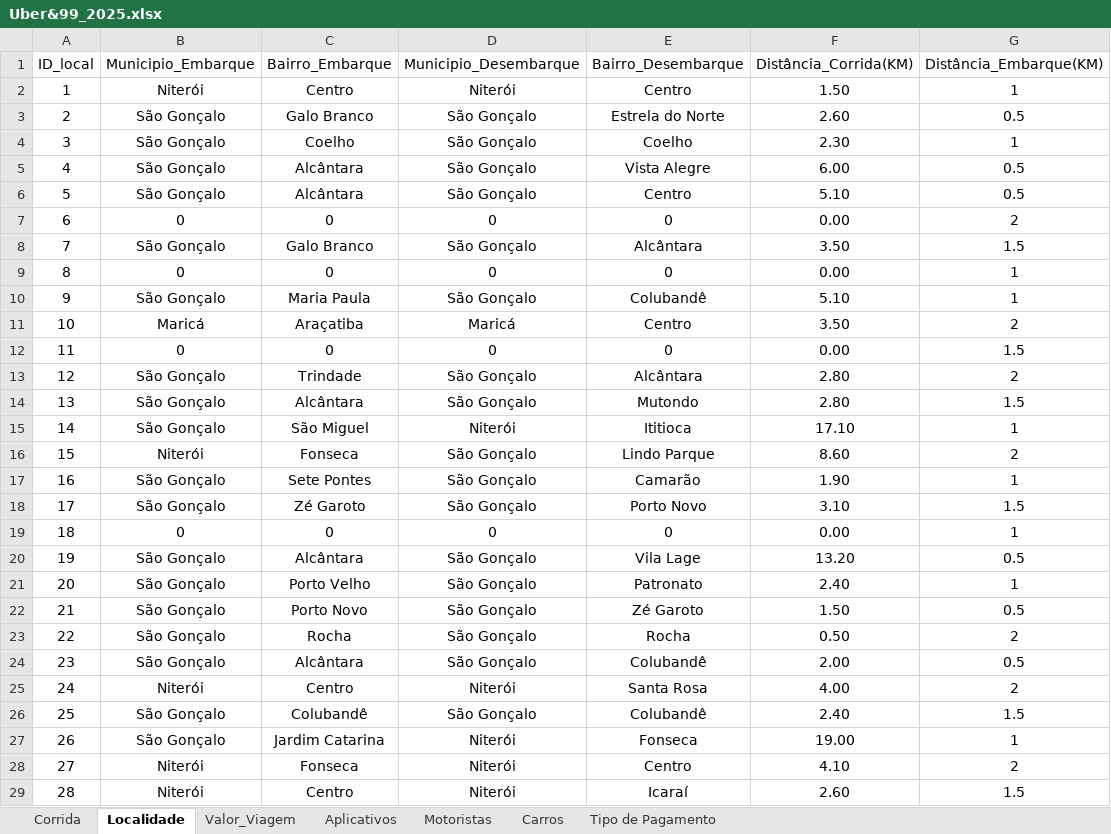
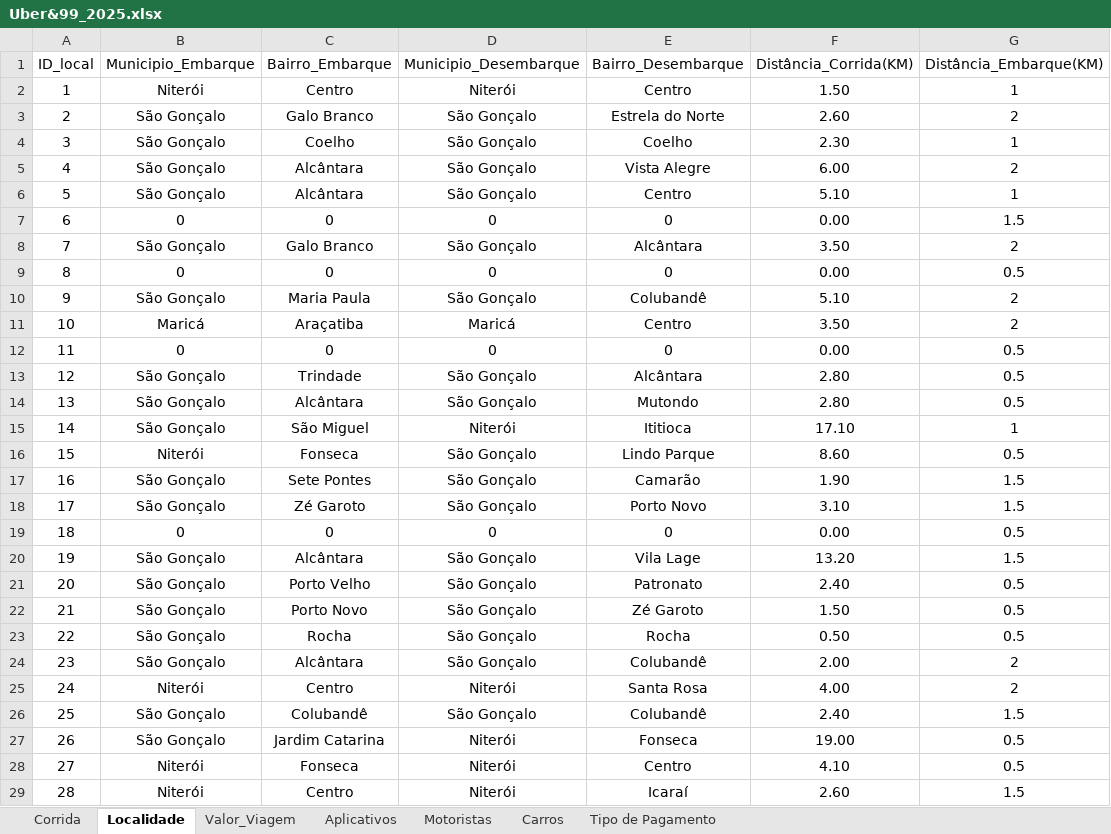
Before and after one commit to renanpacheco2/Portfolio-Uber, an Excel workbook: data/Uber&99_2025.xlsx, sheet Localidade, drawn as a sheet; only a part is shown; values as stored, in another font and other column widths than the file's, no borders; the diff covers the shown part only; the diff names each change by its address in the sheet, - before the commit and + after, or states it on an @@ line.

```diff
--- a/data/Uber&99_2025.xlsx (sheet Localidade)
+++ b/data/Uber&99_2025.xlsx (sheet Localidade)
-G3 (Distância_Embarque(KM)): 0.5
+G3 (Distância_Embarque(KM)): 2
-G5 (Distância_Embarque(KM)): 0.5
+G5 (Distância_Embarque(KM)): 2
-G6 (Distância_Embarque(KM)): 0.5
+G6 (Distância_Embarque(KM)): 1
-G7 (Distância_Embarque(KM)): 2
+G7 (Distância_Embarque(KM)): 1.5
-G8 (Distância_Embarque(KM)): 1.5
+G8 (Distância_Embarque(KM)): 2
-G9 (Distância_Embarque(KM)): 1
+G9 (Distância_Embarque(KM)): 0.5
-G10 (Distância_Embarque(KM)): 1
+G10 (Distância_Embarque(KM)): 2
-G12 (Distância_Embarque(KM)): 1.5
+G12 (Distância_Embarque(KM)): 0.5
-G13 (Distância_Embarque(KM)): 2
+G13 (Distância_Embarque(KM)): 0.5
-G14 (Distância_Embarque(KM)): 1.5
+G14 (Distância_Embarque(KM)): 0.5
-G16 (Distância_Embarque(KM)): 2
+G16 (Distância_Embarque(KM)): 0.5
-G17 (Distância_Embarque(KM)): 1
+G17 (Distância_Embarque(KM)): 1.5
-G19 (Distância_Embarque(KM)): 1
+G19 (Distância_Embarque(KM)): 0.5
-G20 (Distância_Embarque(KM)): 0.5
+G20 (Distância_Embarque(KM)): 1.5
-G21 (Distância_Embarque(KM)): 1
+G21 (Distância_Embarque(KM)): 0.5
-G23 (Distância_Embarque(KM)): 2
+G23 (Distância_Embarque(KM)): 0.5
-G24 (Distância_Embarque(KM)): 0.5
+G24 (Distância_Embarque(KM)): 2
-G27 (Distância_Embarque(KM)): 1
+G27 (Distância_Embarque(KM)): 0.5
-G28 (Distância_Embarque(KM)): 2
+G28 (Distância_Embarque(KM)): 0.5
```
Also changed, not shown: 276 added rows, 1 removed row and 205 edited cells elsewhere in this sheet, sheet Valor_Viagem, sheet Corrida, formulas that keep their value, 5 other files.
